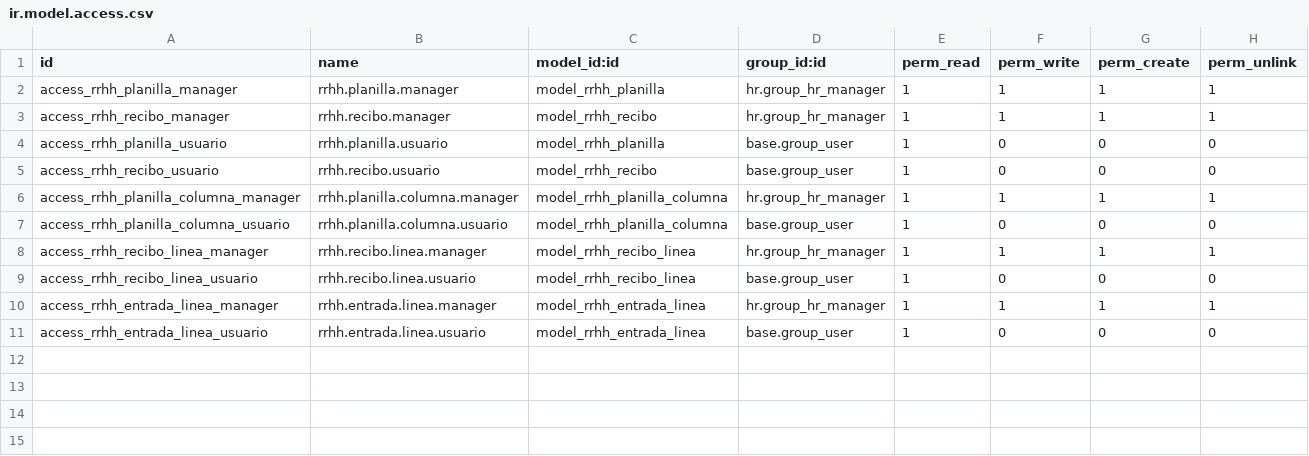
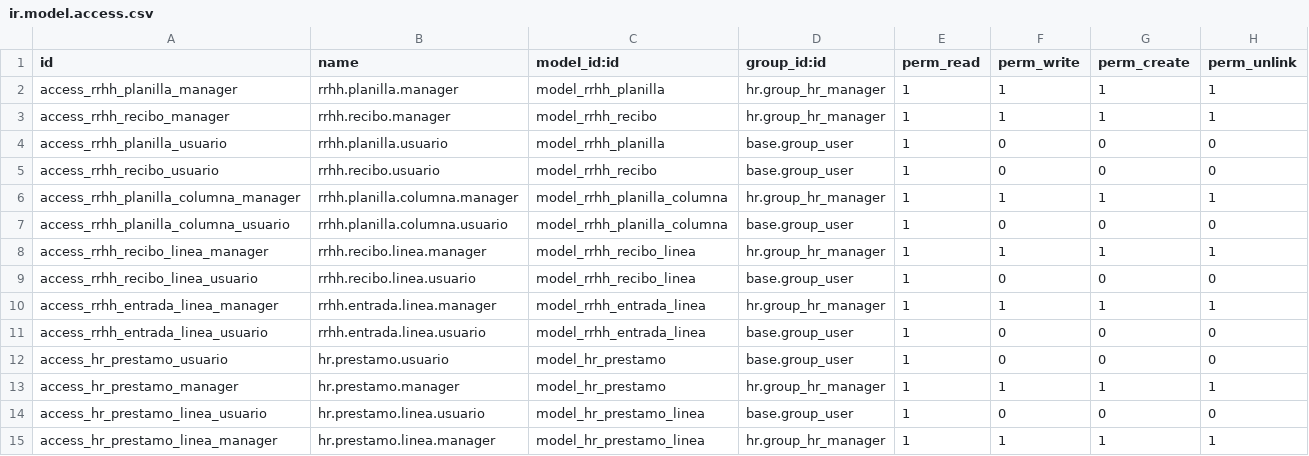
Before and after one commit to arianaa24/rrhh, a CSV file: security/ir.model.access.csv, drawn as a sheet.

Commit message:
Prestamos

```diff
--- a/security/ir.model.access.csv
+++ b/security/ir.model.access.csv
@@ -11 +11,5 @@ access_rrhh_entrada_linea_manager,rrhh.entrada.linea.manager,model_rrhh_entrada_
 access_rrhh_entrada_linea_usuario,rrhh.entrada.linea.usuario,model_rrhh_entrada_linea,base.group_user,1,0,0,0
+access_hr_prestamo_usuario,hr.prestamo.usuario,model_hr_prestamo,base.group_user,1,0,0,0
+access_hr_prestamo_manager,hr.prestamo.manager,model_hr_prestamo,hr.group_hr_manager,1,1,1,1
+access_hr_prestamo_linea_usuario,hr.prestamo.linea.usuario,model_hr_prestamo_linea,base.group_user,1,0,0,0
+access_hr_prestamo_linea_manager,hr.prestamo.linea.manager,model_hr_prestamo_linea,hr.group_hr_manager,1,1,1,1
```
Also changed, not shown: 8 other files.
